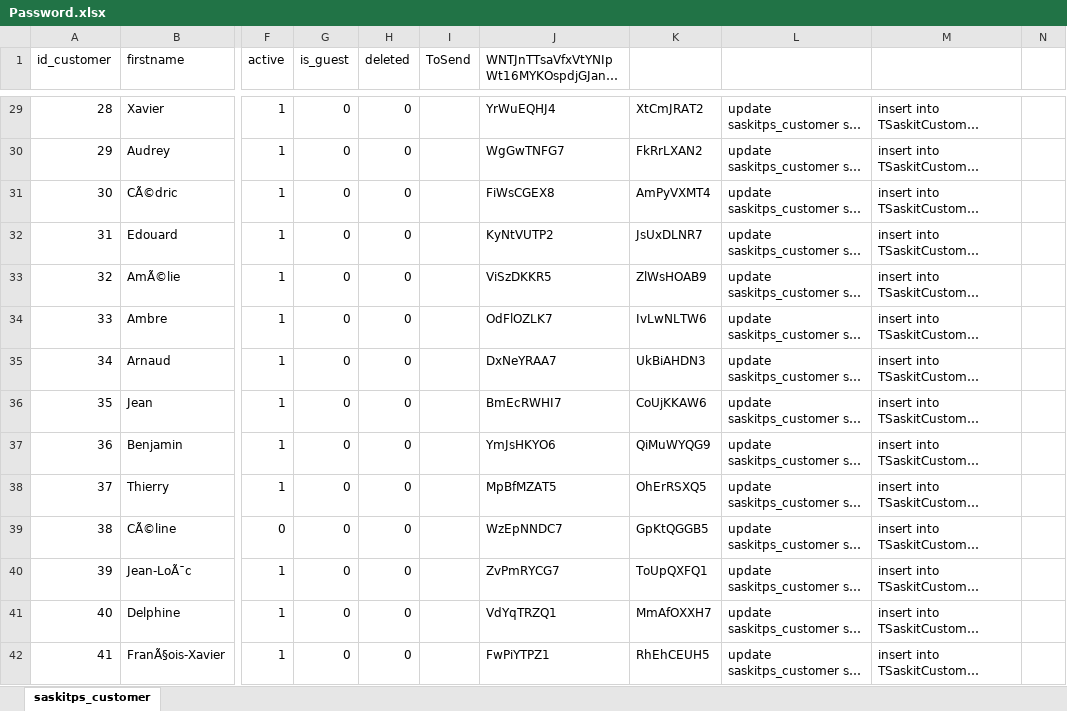
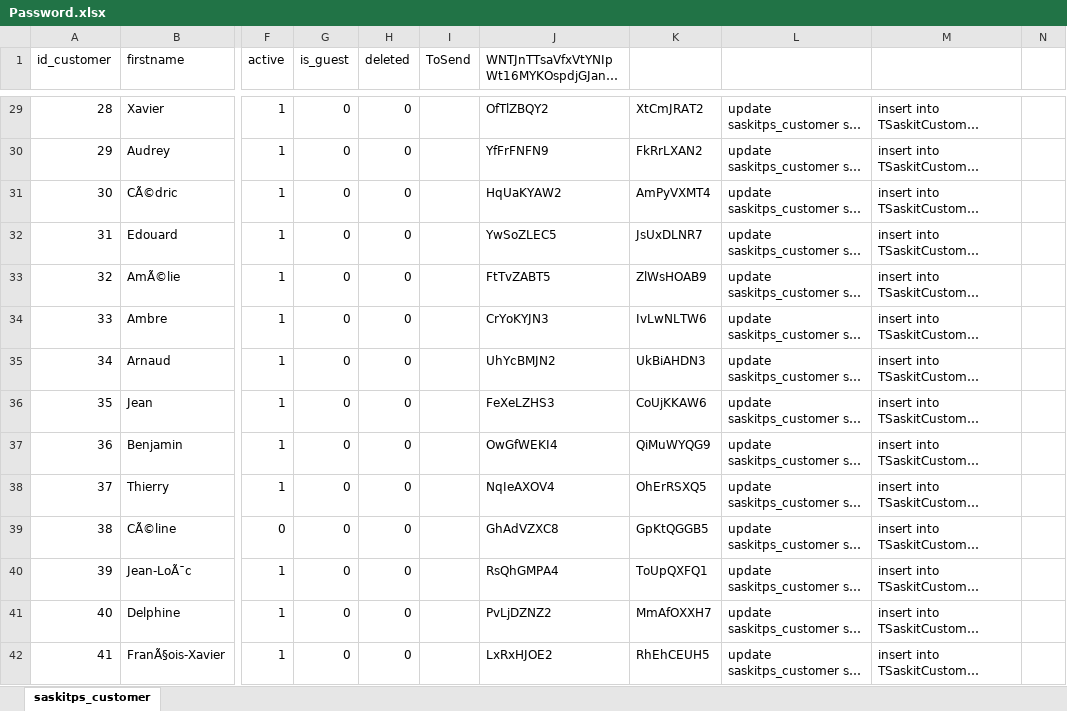
Before and after one commit to aquatiris/Docs, an Excel workbook: Procedures/Franchise/Password.xlsx, sheet saskitps_customer, drawn as a sheet; only a part is shown, gaps mark what is left out; long unchanged cells end in …; values as stored, in another font and other column widths than the file's, no borders; the diff covers the shown part only; the diff names each change by its address in the sheet, - before the commit and + after, or states it on an @@ line.

```diff
--- a/Procedures/Franchise/Password.xlsx (sheet saskitps_customer)
+++ b/Procedures/Franchise/Password.xlsx (sheet saskitps_customer)
-J29: YrWuEQHJ4
+J29: OfTlZBQY2
-J30: WgGwTNFG7
+J30: YfFrFNFN9
-J31: FiWsCGEX8
+J31: HqUaKYAW2
-J32: KyNtVUTP2
+J32: YwSoZLEC5
-J33: ViSzDKKR5
+J33: FtTvZABT5
-J34: OdFlOZLK7
+J34: CrYoKYJN3
-J35: DxNeYRAA7
+J35: UhYcBMJN2
-J36: BmEcRWHI7
+J36: FeXeLZHS3
-J37: YmJsHKYO6
+J37: OwGfWEKI4
-J38: MpBfMZAT5
+J38: NqIeAXOV4
-J39: WzEpNNDC7
+J39: GhAdVZXC8
-J40: ZvPmRYCG7
+J40: RsQhGMPA4
-J41: VdYqTRZQ1
+J41: PvLjDZNZ2
-J42: FwPiYTPZ1
+J42: LxRxHJOE2
```
Also changed, not shown: 2 added rows, 2 removed rows and 171 edited cells elsewhere in this sheet, Procedures/Franchise/InsertUsersBCADMIN.xlsx, Procedures/Saskit/NouveauxProduit.xlsx.
